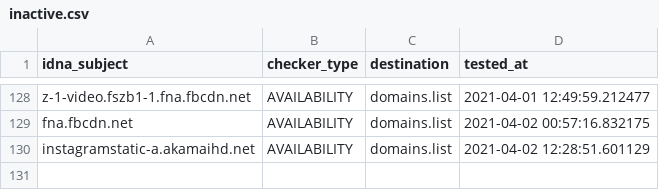
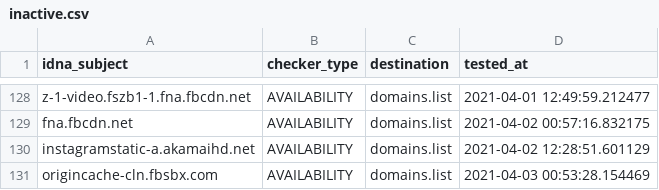
Before and after one commit to Ultimate-Hosts-Blacklist/smed79_blocklist_facebook, a CSV file: .pyfunceble/inactive.csv, drawn as a sheet; only a part is shown, gaps mark what is left out.

```diff
--- a/.pyfunceble/inactive.csv
+++ b/.pyfunceble/inactive.csv
@@ -130 +130,2 @@ fna.fbcdn.net,AVAILABILITY,domains.list,2021-04-02 00:57:16.832175
 instagramstatic-a.akamaihd.net,AVAILABILITY,domains.list,2021-04-02 12:28:51.601129
+origincache-cln.fbsbx.com,AVAILABILITY,domains.list,2021-04-03 00:53:28.154469
```
Also changed, not shown: 13 other files.
